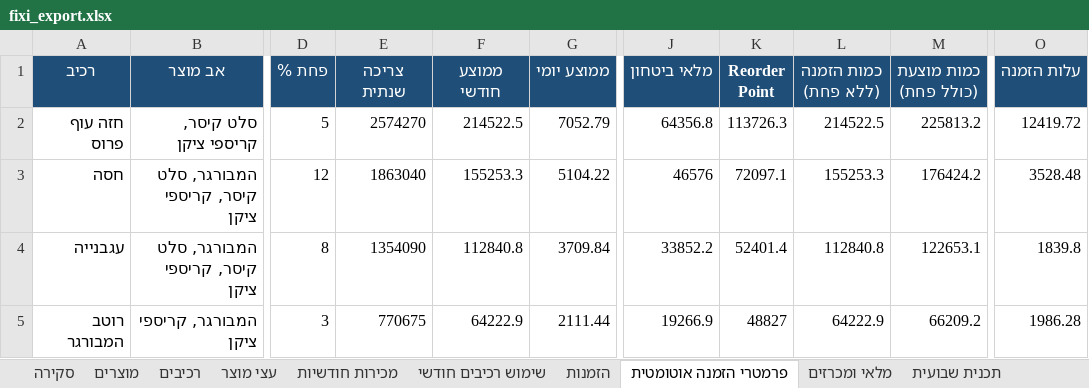
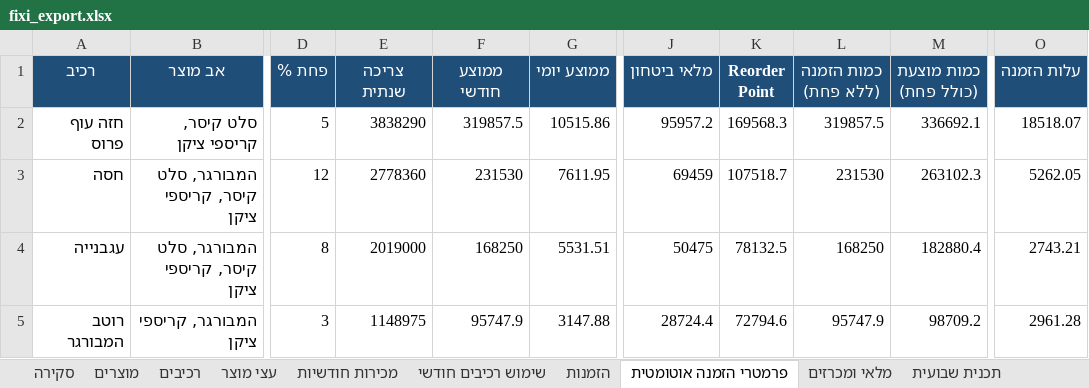
Before and after one commit to digitalefficiency/Fixi, an Excel workbook: fixi_export.xlsx, sheet פרמטרי הזמנה אוטומטית, drawn as a sheet; only a part is shown, gaps mark what is left out; values as stored, in another font and other column widths than the file's, no borders; the diff covers the shown part only; the diff names each change by its address in the sheet, - before the commit and + after, or states it on an @@ line.

```diff
--- a/fixi_export.xlsx (sheet פרמטרי הזמנה אוטומטית)
+++ b/fixi_export.xlsx (sheet פרמטרי הזמנה אוטומטית)
-E2 (צריכה שנתית): 2574270
+E2 (צריכה שנתית): 3838290
-F2 (ממוצע חודשי): 214522.5
+F2 (ממוצע חודשי): 319857.5
-G2 (ממוצע יומי): 7052.79
+G2 (ממוצע יומי): 10515.86
-J2 (מלאי ביטחון): 64356.8
+J2 (מלאי ביטחון): 95957.2
-K2 (Reorder Point): 113726.3
+K2 (Reorder Point): 169568.3
-L2 (כמות הזמנה (ללא פחת)): 214522.5
+L2 (כמות הזמנה (ללא פחת)): 319857.5
-M2 (כמות מוצעת (כולל פחת)): 225813.2
+M2 (כמות מוצעת (כולל פחת)): 336692.1
-O2 (עלות הזמנה): 12419.72
+O2 (עלות הזמנה): 18518.07
-E3 (צריכה שנתית): 1863040
+E3 (צריכה שנתית): 2778360
-F3 (ממוצע חודשי): 155253.3
+F3 (ממוצע חודשי): 231530
-G3 (ממוצע יומי): 5104.22
+G3 (ממוצע יומי): 7611.95
-J3 (מלאי ביטחון): 46576
+J3 (מלאי ביטחון): 69459
-K3 (Reorder Point): 72097.1
+K3 (Reorder Point): 107518.7
-L3 (כמות הזמנה (ללא פחת)): 155253.3
+L3 (כמות הזמנה (ללא פחת)): 231530
-M3 (כמות מוצעת (כולל פחת)): 176424.2
+M3 (כמות מוצעת (כולל פחת)): 263102.3
-O3 (עלות הזמנה): 3528.48
+O3 (עלות הזמנה): 5262.05
-E4 (צריכה שנתית): 1354090
+E4 (צריכה שנתית): 2019000
-F4 (ממוצע חודשי): 112840.8
+F4 (ממוצע חודשי): 168250
-G4 (ממוצע יומי): 3709.84
+G4 (ממוצע יומי): 5531.51
-J4 (מלאי ביטחון): 33852.2
+J4 (מלאי ביטחון): 50475
-K4 (Reorder Point): 52401.4
+K4 (Reorder Point): 78132.5
-L4 (כמות הזמנה (ללא פחת)): 112840.8
+L4 (כמות הזמנה (ללא פחת)): 168250
-M4 (כמות מוצעת (כולל פחת)): 122653.1
+M4 (כמות מוצעת (כולל פחת)): 182880.4
-O4 (עלות הזמנה): 1839.8
+O4 (עלות הזמנה): 2743.21
-E5 (צריכה שנתית): 770675
+E5 (צריכה שנתית): 1148975
-F5 (ממוצע חודשי): 64222.9
+F5 (ממוצע חודשי): 95747.9
-G5 (ממוצע יומי): 2111.44
+G5 (ממוצע יומי): 3147.88
-J5 (מלאי ביטחון): 19266.9
+J5 (מלאי ביטחון): 28724.4
-K5 (Reorder Point): 48827
+K5 (Reorder Point): 72794.6
-L5 (כמות הזמנה (ללא פחת)): 64222.9
+L5 (כמות הזמנה (ללא פחת)): 95747.9
-M5 (כמות מוצעת (כולל פחת)): 66209.2
+M5 (כמות מוצעת (כולל פחת)): 98709.2
-O5 (עלות הזמנה): 1986.28
+O5 (עלות הזמנה): 2961.28
```
Also changed, not shown: 136 edited cells elsewhere in this sheet, sheet הזמנות, sheet שימוש רכיבים חודשי, sheet מכירות חודשיות, sheet הזמנה לספק (לפי מכירות), sheet מלאי ומכרזים, sheet הזמנה לספק - המבורגר בלבד, 4 more sheets, other sheet tabs, 9 other files.
